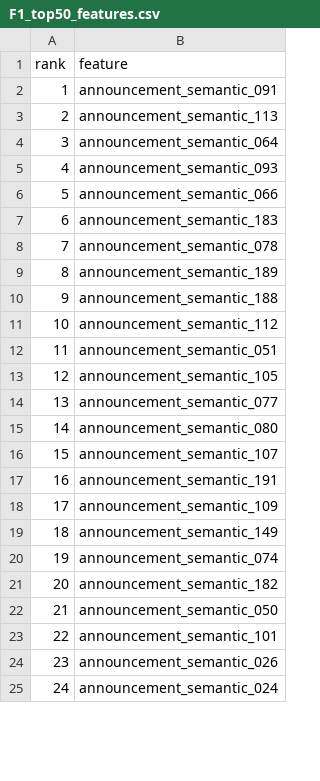
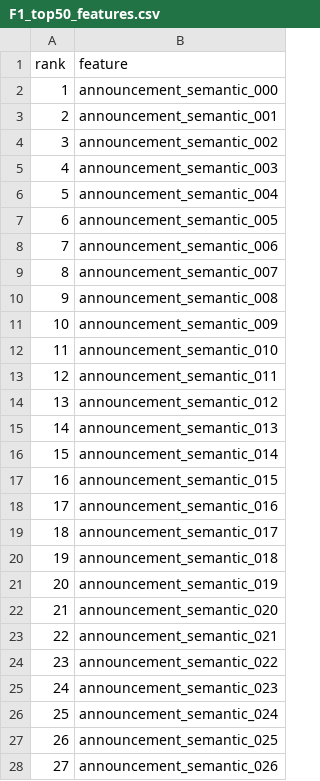
Before and after one commit to Leo-0723-birth/agent, a CSV file: backend/data/modeling/raw/f1_selection/F1_top50_features.csv, drawn as a sheet; only a part is shown; addresses are those after the commit; the diff covers the shown part only; the diff names each change by its address in the sheet, - before the commit and + after, or states it on an @@ line.

Commit message:
feat(modeling): 同步后端优化分支重训产物——新特征数据源(F1替换)重训三窗口×三模型
- processed_dataset.csv: 重训数据集(新F1公告语义特征源)
- predictions/risk_rank/shap 三窗口(30/60/90d)预测输出更新
- fill_median_30/60/90d.csv 中位数填充更新
- F1_announcement_semantic_features.parquet + F1_top50_features.csv 新特征
- model_rf/lgb/xgb 三窗口模型重训版 + calibrator + feature_importance
- models_manifest 集成权重更新
来源：队友后端优化分支文件副本 D:\\clone\\agent--

```diff
--- a/backend/data/modeling/raw/f1_selection/F1_top50_features.csv
+++ b/backend/data/modeling/raw/f1_selection/F1_top50_features.csv
-B2 (feature): announcement_semantic_091
+B2 (feature): announcement_semantic_000
-B3 (feature): announcement_semantic_113
+B3 (feature): announcement_semantic_001
-B4 (feature): announcement_semantic_064
+B4 (feature): announcement_semantic_002
-B5 (feature): announcement_semantic_093
+B5 (feature): announcement_semantic_003
-B6 (feature): announcement_semantic_066
+B6 (feature): announcement_semantic_004
-B7 (feature): announcement_semantic_183
+B7 (feature): announcement_semantic_005
-B8 (feature): announcement_semantic_078
+B8 (feature): announcement_semantic_006
-B9 (feature): announcement_semantic_189
+B9 (feature): announcement_semantic_007
-B10 (feature): announcement_semantic_188
+B10 (feature): announcement_semantic_008
-B11 (feature): announcement_semantic_112
+B11 (feature): announcement_semantic_009
-B12 (feature): announcement_semantic_051
+B12 (feature): announcement_semantic_010
-B13 (feature): announcement_semantic_105
+B13 (feature): announcement_semantic_011
-B14 (feature): announcement_semantic_077
+B14 (feature): announcement_semantic_012
-B15 (feature): announcement_semantic_080
+B15 (feature): announcement_semantic_013
-B16 (feature): announcement_semantic_107
+B16 (feature): announcement_semantic_014
-B17 (feature): announcement_semantic_191
+B17 (feature): announcement_semantic_015
-B18 (feature): announcement_semantic_109
+B18 (feature): announcement_semantic_016
-B19 (feature): announcement_semantic_149
+B19 (feature): announcement_semantic_017
-B20 (feature): announcement_semantic_074
+B20 (feature): announcement_semantic_018
-B21 (feature): announcement_semantic_182
+B21 (feature): announcement_semantic_019
-B22 (feature): announcement_semantic_050
+B22 (feature): announcement_semantic_020
-B23 (feature): announcement_semantic_101
+B23 (feature): announcement_semantic_021
@@ row 77 moved to row 24: 23 @@
@@ row 31 moved to row 25: 24 @@
@@ row 25 moved to row 26: 25 @@
+row 27: 26 | announcement_semantic_025
@@ column A (rank) renumbered between rows 28 and 51 @@
```
Also changed, not shown: 51 removed rows and 20 edited cells elsewhere in this file, backend/data/modeling/fill/fill_median_30d.csv, backend/data/modeling/fill/fill_median_90d.csv, 26 other files.
